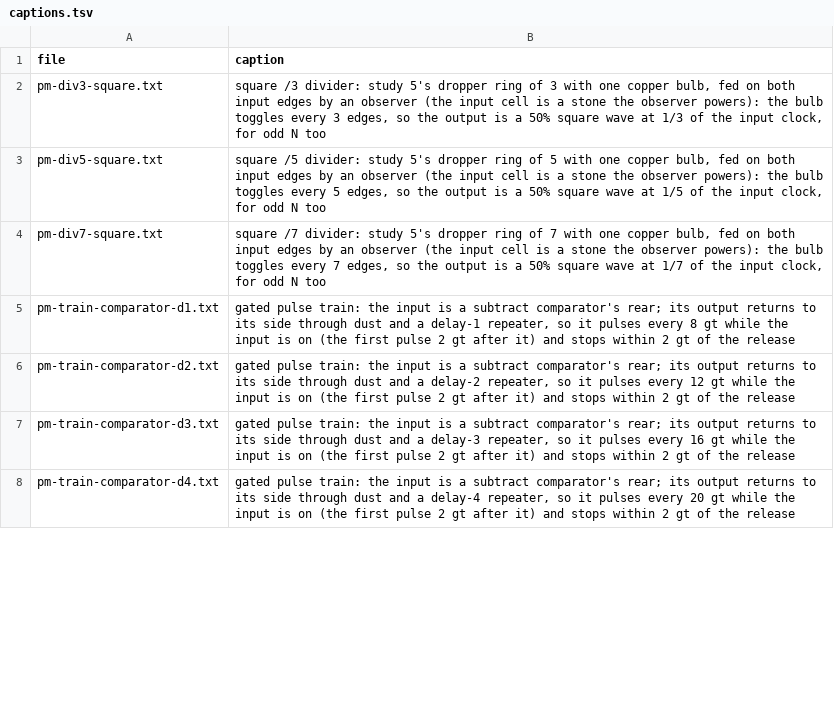
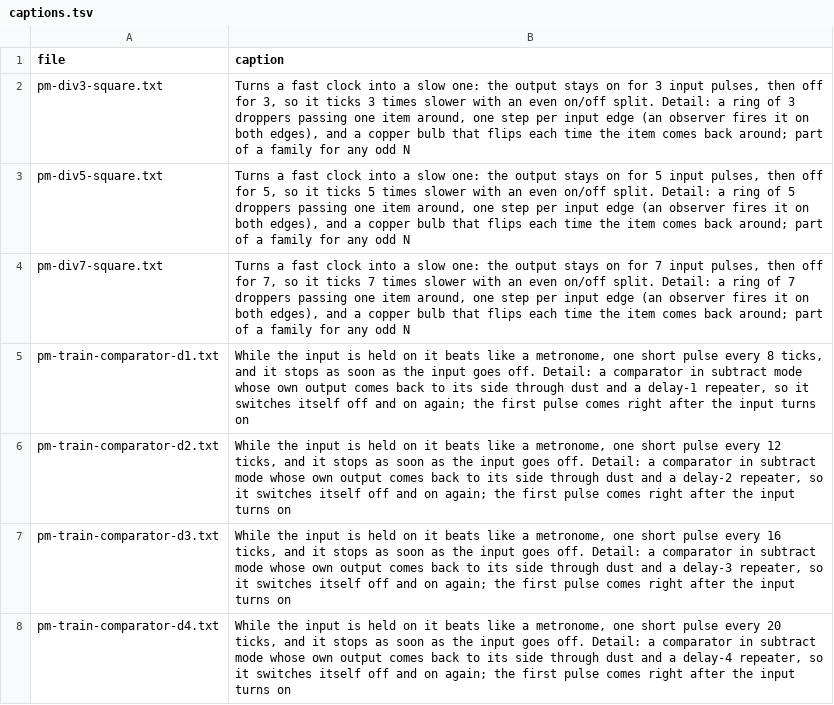
Before and after one commit to vjeux/minecraft-tas, a TSV file: designs/circuits/pulsemult/archive/captions.tsv, drawn as a sheet; only a part is shown; the diff covers the shown part only.

Commit message:
study 11: WR.md (record targets; the item-driven burst/divider bar from the site critique C37) and plain-language captions for fly's 14 pulsemult designs (vjeux 13:06Z: one sentence a non-redstoner follows, then the detail)

```diff
--- a/designs/circuits/pulsemult/archive/captions.tsv
+++ b/designs/circuits/pulsemult/archive/captions.tsv
@@ -1,8 +1,8 @@
 file	caption
-pm-div3-square.txt	square /3 divider: study 5's dropper ring of 3 with one copper bulb, fed on both input edges by an observer (the input cell is a stone the observer powers): the bulb toggles every 3 edges, so the output is a 50% square wave at 1/3 of the input clock, for odd N too
-pm-div5-square.txt	square /5 divider: study 5's dropper ring of 5 with one copper bulb, fed on both input edges by an observer (the input cell is a stone the observer powers): the bulb toggles every 5 edges, so the output is a 50% square wave at 1/5 of the input clock, for odd N too
-pm-div7-square.txt	square /7 divider: study 5's dropper ring of 7 with one copper bulb, fed on both input edges by an observer (the input cell is a stone the observer powers): the bulb toggles every 7 edges, so the output is a 50% square wave at 1/7 of the input clock, for odd N too
-pm-train-comparator-d1.txt	gated pulse train: the input is a subtract comparator's rear; its output returns to its side through dust and a delay-1 repeater, so it pulses every 8 gt while the input is on (the first pulse 2 gt after it) and stops within 2 gt of the release
-pm-train-comparator-d2.txt	gated pulse train: the input is a subtract comparator's rear; its output returns to its side through dust and a delay-2 repeater, so it pulses every 12 gt while the input is on (the first pulse 2 gt after it) and stops within 2 gt of the release
-pm-train-comparator-d3.txt	gated pulse train: the input is a subtract comparator's rear; its output returns to its side through dust and a delay-3 repeater, so it pulses every 16 gt while the input is on (the first pulse 2 gt after it) and stops within 2 gt of the release
-pm-train-comparator-d4.txt	gated pulse train: the input is a subtract comparator's rear; its output returns to its side through dust and a delay-4 repeater, so it pulses every 20 gt while the input is on (the first pulse 2 gt after it) and stops within 2 gt of the release
+pm-div3-square.txt	Turns a fast clock into a slow one: the output stays on for 3 input pulses, then off for 3, so it ticks 3 times slower with an even on/off split. Detail: a ring of 3 droppers passing one item around, one step per input edge (an observer fires it on both edges), and a copper bulb that flips each time the item comes back around; part of a family for any odd N
+pm-div5-square.txt	Turns a fast clock into a slow one: the output stays on for 5 input pulses, then off for 5, so it ticks 5 times slower with an even on/off split. Detail: a ring of 5 droppers passing one item around, one step per input edge (an observer fires it on both edges), and a copper bulb that flips each time the item comes back around; part of a family for any odd N
+pm-div7-square.txt	Turns a fast clock into a slow one: the output stays on for 7 input pulses, then off for 7, so it ticks 7 times slower with an even on/off split. Detail: a ring of 7 droppers passing one item around, one step per input edge (an observer fires it on both edges), and a copper bulb that flips each time the item comes back around; part of a family for any odd N
+pm-train-comparator-d1.txt	While the input is held on it beats like a metronome, one short pulse every 8 ticks, and it stops as soon as the input goes off. Detail: a comparator in subtract mode whose own output comes back to its side through dust and a delay-1 repeater, so it switches itself off and on again; the first pulse comes right after the input turns on
+pm-train-comparator-d2.txt	While the input is held on it beats like a metronome, one short pulse every 12 ticks, and it stops as soon as the input goes off. Detail: a comparator in subtract mode whose own output comes back to its side through dust and a delay-2 repeater, so it switches itself off and on again; the first pulse comes right after the input turns on
+pm-train-comparator-d3.txt	While the input is held on it beats like a metronome, one short pulse every 16 ticks, and it stops as soon as the input goes off. Detail: a comparator in subtract mode whose own output comes back to its side through dust and a delay-3 repeater, so it switches itself off and on again; the first pulse comes right after the input turns on
+pm-train-comparator-d4.txt	While the input is held on it beats like a metronome, one short pulse every 20 ticks, and it stops as soon as the input goes off. Detail: a comparator in subtract mode whose own output comes back to its side through dust and a delay-4 repeater, so it switches itself off and on again; the first pulse comes right after the input turns on
```
Also changed, not shown: 7 edited cells elsewhere in this file, designs/circuits/catalog.tsv, 2 other files.
